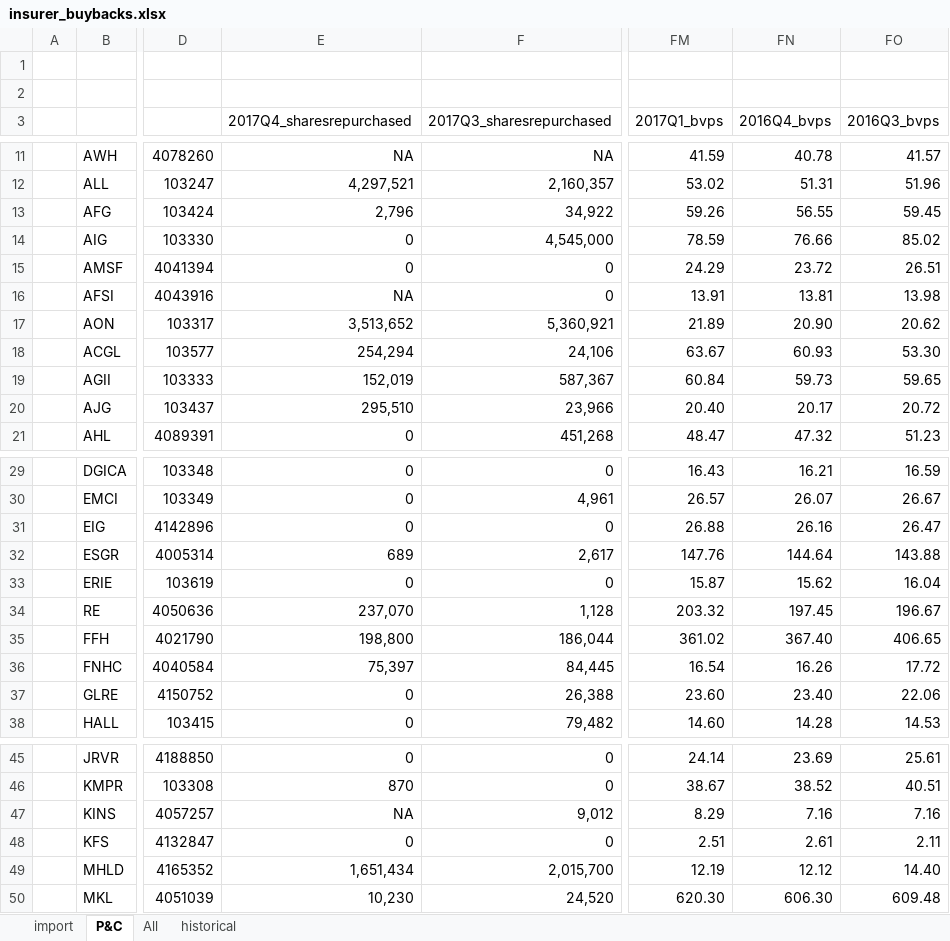
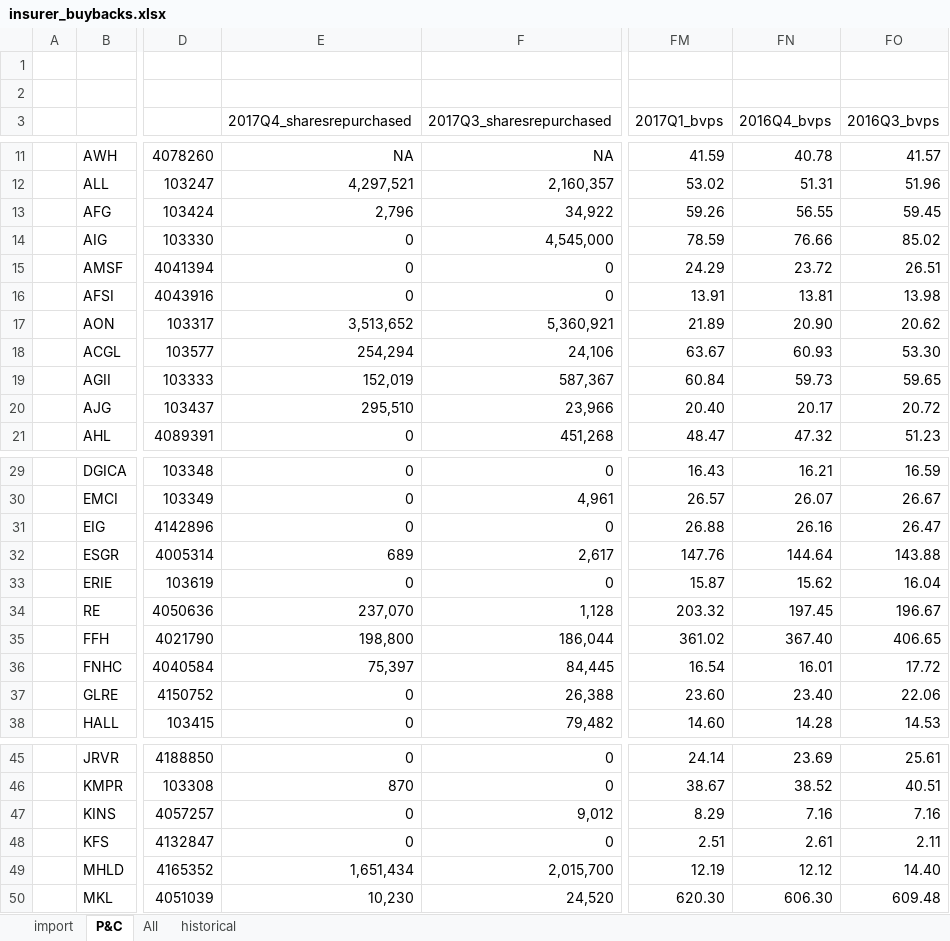
Before and after one commit to problemofpoints/problemofpoints, an Excel workbook: content/post/data/insurer_buybacks.xlsx, sheet P&C, drawn as a sheet; only a part is shown, gaps mark what is left out; values as stored, in another font and other column widths than the file's, no borders; the diff names each change by its address in the sheet, - before the commit and + after, or states it on an @@ line.

Commit message:
update buyback roi data

```diff
--- a/content/post/data/insurer_buybacks.xlsx (sheet P&C)
+++ b/content/post/data/insurer_buybacks.xlsx (sheet P&C)
-E16 (2017Q4_sharesrepurchased): NA
+E16 (2017Q4_sharesrepurchased): 0
-FN36 (2016Q4_bvps): 16.26
+FN36 (2016Q4_bvps): 16.01
-E47 (2017Q4_sharesrepurchased): NA
+E47 (2017Q4_sharesrepurchased): 0
```
Also changed, not shown: sheet import, 1 other file.
